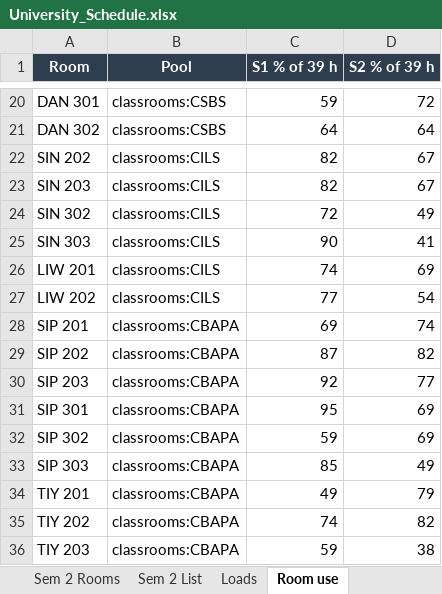
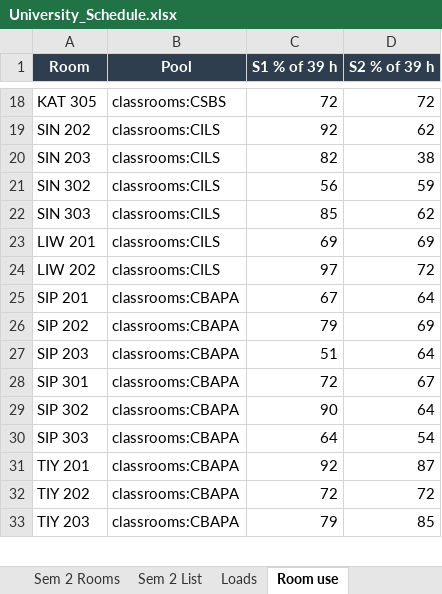
Before and after one commit to rockylms2026/University-Scheduling, an Excel workbook: output/University_Schedule.xlsx, sheet Room use, drawn as a sheet; only a part is shown, gaps mark what is left out; values as stored, in another font and other column widths than the file's, no borders; removed rows and columns are numbered as before the commit, all else as after; the diff covers the shown part only; the diff names each change by its address in the sheet, - before the commit and + after, or states it on an @@ line.

```diff
--- a/output/University_Schedule.xlsx (sheet Room use)
+++ b/output/University_Schedule.xlsx (sheet Room use)
-A18 (Room): DAN 301
+A18 (Room): KAT 305
-C18 (S1 % of 39 h): 59
+C18 (S1 % of 39 h): 72
-row 21: DAN 302 | classrooms:CSBS | 64 | 64
-C19 (S1 % of 39 h): 82
+C19 (S1 % of 39 h): 92
-D19 (S2 % of 39 h): 67
+D19 (S2 % of 39 h): 62
-D20 (S2 % of 39 h): 67
+D20 (S2 % of 39 h): 38
-C21 (S1 % of 39 h): 72
+C21 (S1 % of 39 h): 56
-D21 (S2 % of 39 h): 49
+D21 (S2 % of 39 h): 59
-C22 (S1 % of 39 h): 90
+C22 (S1 % of 39 h): 85
-D22 (S2 % of 39 h): 41
+D22 (S2 % of 39 h): 62
-C23 (S1 % of 39 h): 74
+C23 (S1 % of 39 h): 69
-C24 (S1 % of 39 h): 77
+C24 (S1 % of 39 h): 97
-D24 (S2 % of 39 h): 54
+D24 (S2 % of 39 h): 72
-C25 (S1 % of 39 h): 69
+C25 (S1 % of 39 h): 67
-D25 (S2 % of 39 h): 74
+D25 (S2 % of 39 h): 64
-C26 (S1 % of 39 h): 87
+C26 (S1 % of 39 h): 79
-D26 (S2 % of 39 h): 82
+D26 (S2 % of 39 h): 69
-C27 (S1 % of 39 h): 92
+C27 (S1 % of 39 h): 51
-D27 (S2 % of 39 h): 77
+D27 (S2 % of 39 h): 64
-C28 (S1 % of 39 h): 95
+C28 (S1 % of 39 h): 72
-D28 (S2 % of 39 h): 69
+D28 (S2 % of 39 h): 67
-C29 (S1 % of 39 h): 59
+C29 (S1 % of 39 h): 90
-D29 (S2 % of 39 h): 69
+D29 (S2 % of 39 h): 64
-C30 (S1 % of 39 h): 85
+C30 (S1 % of 39 h): 64
-D30 (S2 % of 39 h): 49
+D30 (S2 % of 39 h): 54
-C31 (S1 % of 39 h): 49
+C31 (S1 % of 39 h): 92
-D31 (S2 % of 39 h): 79
+D31 (S2 % of 39 h): 87
-C32 (S1 % of 39 h): 74
+C32 (S1 % of 39 h): 72
-D32 (S2 % of 39 h): 82
+D32 (S2 % of 39 h): 72
-C33 (S1 % of 39 h): 59
+C33 (S1 % of 39 h): 79
-D33 (S2 % of 39 h): 38
+D33 (S2 % of 39 h): 85
```
Also changed, not shown: 8 added rows, 10 removed rows and 73 edited cells elsewhere in this sheet, sheet Sem 1 Groups, sheet Sem 2 Groups, sheet Sem 1 Teachers, sheet Sem 1 Rooms, sheet Sem 2 Teachers, sheet Sem 2 Rooms, 5 more sheets, 7 other files.
